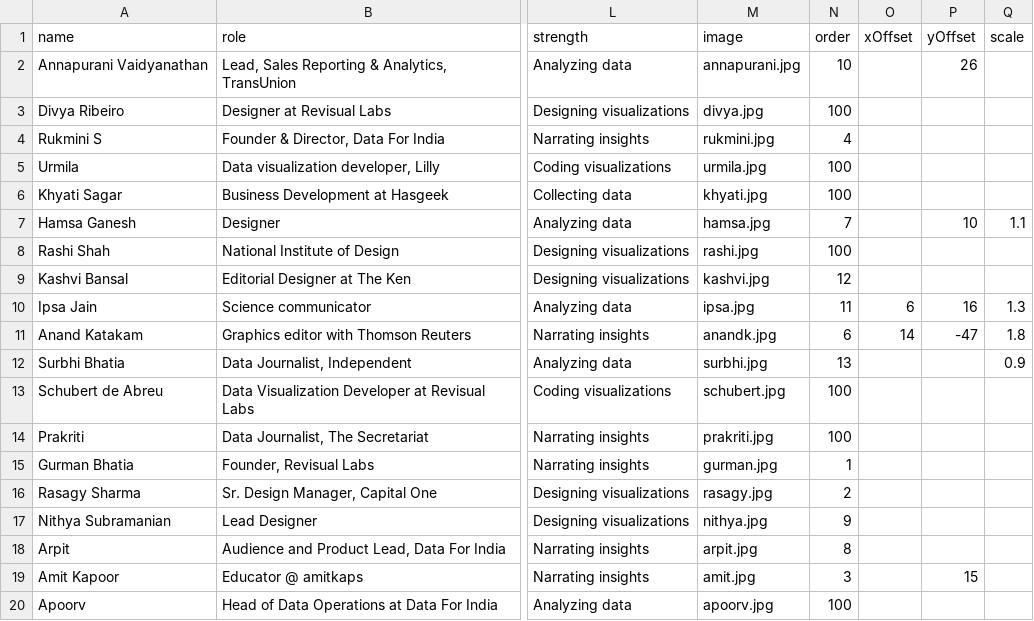
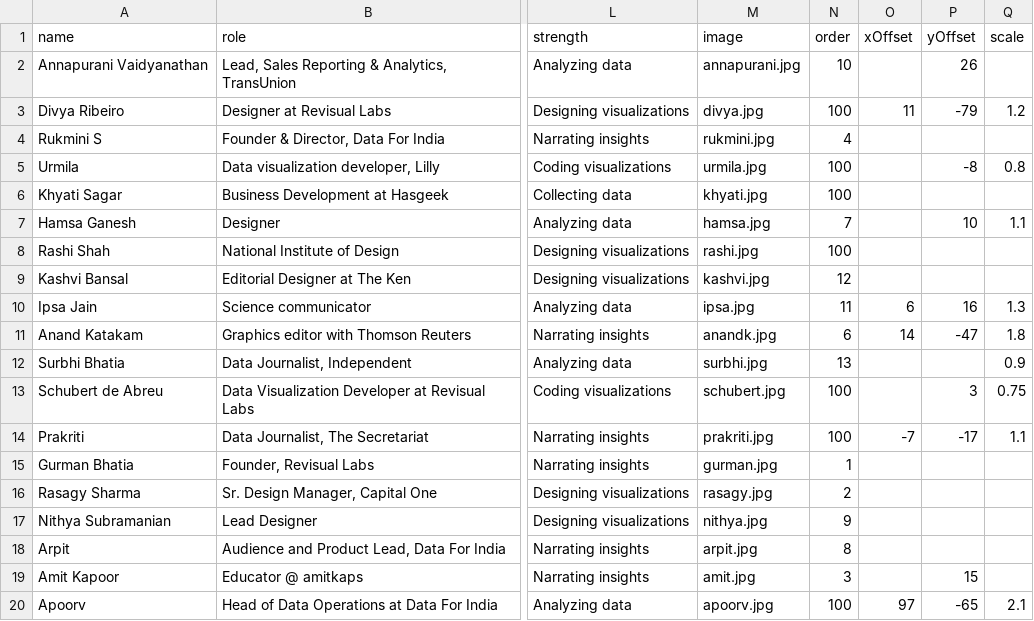
Before and after one commit to vizchitra/vizchitra.github.io, a CSV file: static/data/vizchitra_team.csv, drawn as a sheet; only a part is shown, gaps mark what is left out; the diff names each change by its address in the sheet, - before the commit and + after, or states it on an @@ line.

Commit message:
update with new form entries

```diff
--- a/static/data/vizchitra_team.csv
+++ b/static/data/vizchitra_team.csv
-O3 (xOffset): (empty)
+O3 (xOffset): 11
-P3 (yOffset): (empty)
+P3 (yOffset): -79
-Q3 (scale): (empty)
+Q3 (scale): 1.2
-P5 (yOffset): (empty)
+P5 (yOffset): -8
-Q5 (scale): (empty)
+Q5 (scale): 0.8
-P13 (yOffset): (empty)
+P13 (yOffset): 3
-Q13 (scale): (empty)
+Q13 (scale): 0.75
-O14 (xOffset): (empty)
+O14 (xOffset): -7
-P14 (yOffset): (empty)
+P14 (yOffset): -17
-Q14 (scale): (empty)
+Q14 (scale): 1.1
-O20 (xOffset): (empty)
+O20 (xOffset): 97
-P20 (yOffset): (empty)
+P20 (yOffset): -65
-Q20 (scale): (empty)
+Q20 (scale): 2.1
```
Also changed, not shown: 4 other files.
